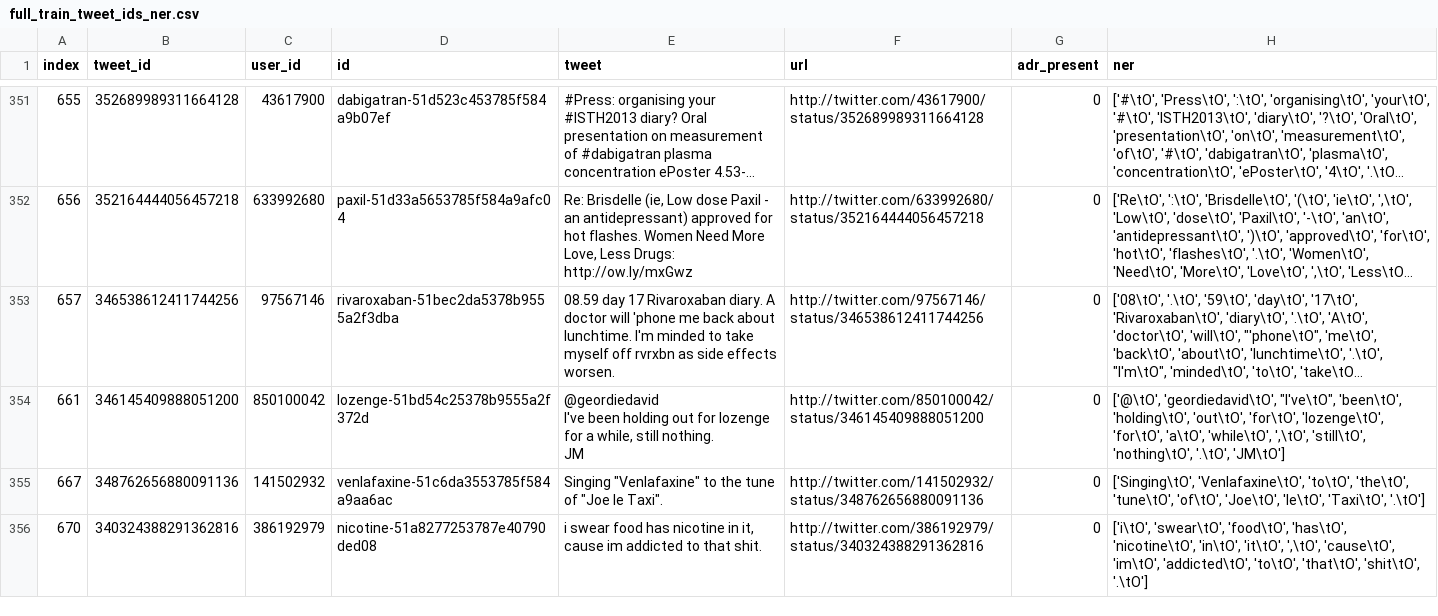
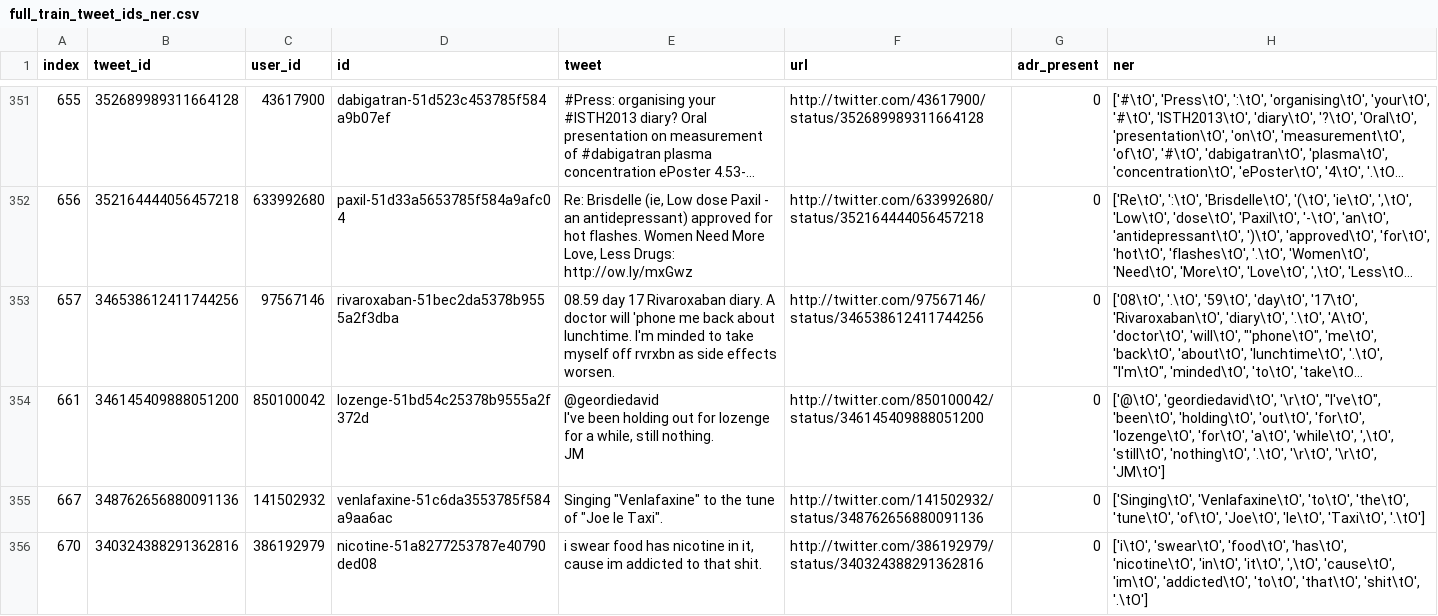
Before and after one commit to brentbiseda/w266_project, a CSV file: data/twitter_ner/ner_tweet_dataset/full_train_tweet_ids_ner.csv, drawn as a sheet; only a part is shown, gaps mark what is left out; long unchanged cells end in …; the diff covers the shown part only; the diff names each change by its address in the sheet, - before the commit and + after, or states it on an @@ line.

```diff
--- a/data/twitter_ner/ner_tweet_dataset/full_train_tweet_ids_ner.csv
+++ b/data/twitter_ner/ner_tweet_dataset/full_train_tweet_ids_ner.csv
-H354 (ner): ['@\tO', 'geordiedavid\tO', "I've\tO", 'been\tO', 'holding\tO', 'out\tO', 'for\tO', 'lozenge\tO', 'for\tO', 'a\tO', 'while\tO', ',\tO', 'still\tO', 'nothing\tO', '.\tO', 'JM\tO']
+H354 (ner): ['@\tO', 'geordiedavid\tO', '\r\tO', "I've\tO", 'been\tO', 'holding\tO', 'out\tO', 'for\tO', 'lozenge\tO', 'for\tO', 'a\tO', 'while\tO', ',\tO', 'still\tO', 'nothing\tO', '.\tO', '\r\tO', '\r\tO', 'JM\tO']
```
Also changed, not shown: 19 edited cells elsewhere in this file, data/twitter_ner/ner_tweet_dataset/bert/test.tsv, data/twitter_ner/ner_tweet_dataset/bert/train.tsv, 27 other files.
